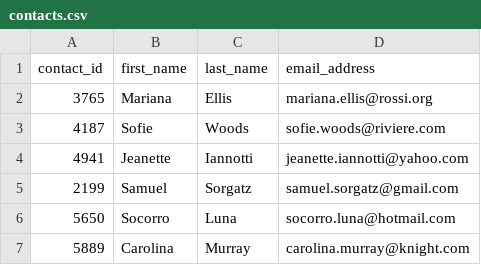
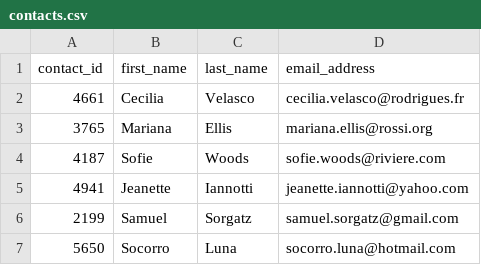
Before and after one commit to MattLantin/Crowdfunding_ETL, a CSV file: Resources/contacts.csv, drawn as a sheet; only a part is shown; the shorter side is filled out with more unchanged rows; the diff names each change by its address in the sheet, - before the commit and + after, or states it on an @@ line.

```diff
--- a/Resources/contacts.csv
+++ b/Resources/contacts.csv
+row 2: 4661 | Cecilia | Velasco | cecilia.velasco@rodrigues.fr
```
Also changed, not shown: 4 other files.
